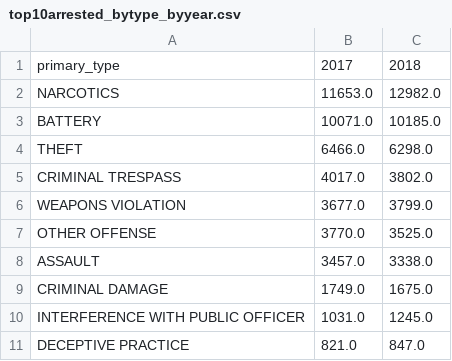
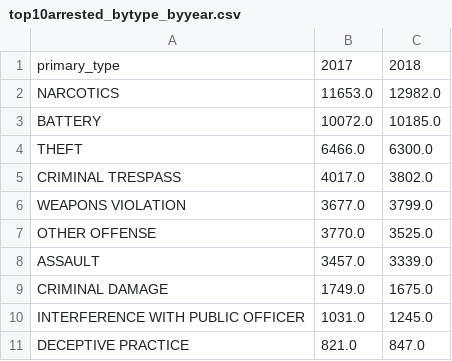
Before and after one commit to rachel-ker/capp30254, a CSV file: HW1/tables/top10arrested_bytype_byyear.csv, drawn as a sheet.

Commit message:
charts and tables

```diff
--- a/HW1/tables/top10arrested_bytype_byyear.csv
+++ b/HW1/tables/top10arrested_bytype_byyear.csv
@@ -2,4 +2,4 @@ primary_type,2017,2018
 NARCOTICS,11653.0,12982.0
-BATTERY,10071.0,10185.0
-THEFT,6466.0,6298.0
+BATTERY,10072.0,10185.0
+THEFT,6466.0,6300.0
 CRIMINAL TRESPASS,4017.0,3802.0
@@ -7,3 +7,3 @@ WEAPONS VIOLATION,3677.0,3799.0
 OTHER OFFENSE,3770.0,3525.0
-ASSAULT,3457.0,3338.0
+ASSAULT,3457.0,3339.0
 CRIMINAL DAMAGE,1749.0,1675.0
```
Also changed, not shown: HW1/tables/top10reported_bytype_byyear.csv, 11 other files.
